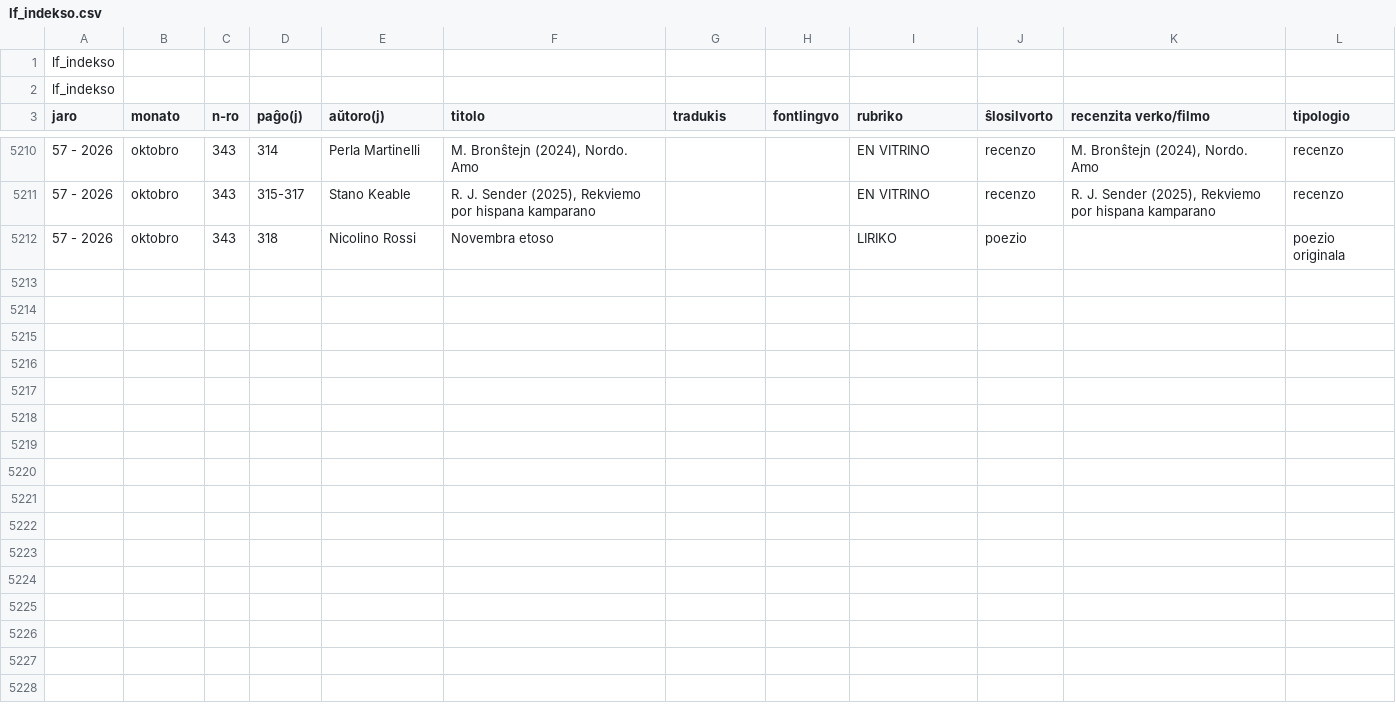
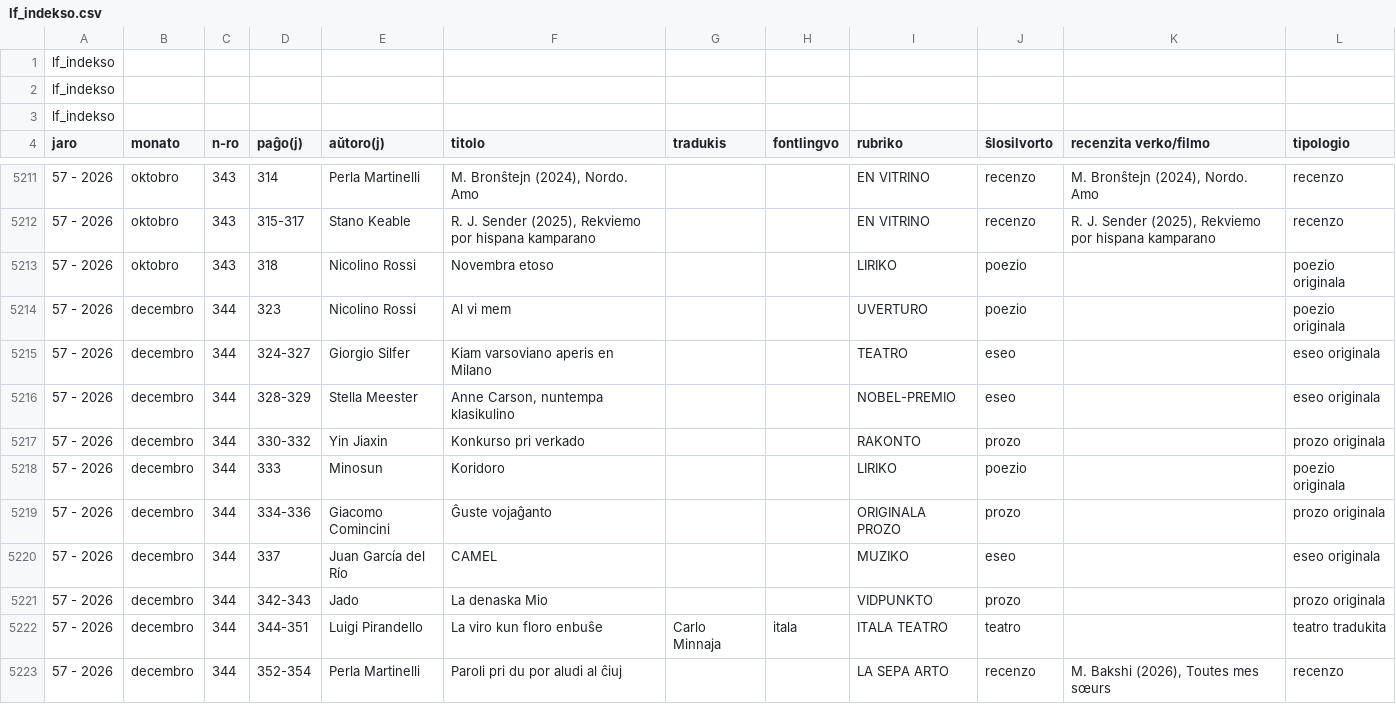
Before and after one commit to literaturafoiro/lf-indekso, a CSV file: lf_indekso.csv, drawn as a sheet; only a part is shown, gaps mark what is left out; the diff covers the shown part only; the diff names each change by its address in the sheet, - before the commit and + after, or states it on an @@ line.

```diff
--- a/lf_indekso.csv
+++ b/lf_indekso.csv
+row 3: lf_indekso
+row 5214: 57 - 2026 | decembro | 344 | 323 | Nicolino Rossi | Al vi mem |  |  | UVERTURO | poezio |  | poezio originala
+row 5215: 57 - 2026 | decembro | 344 | 324-327 | Giorgio Silfer | Kiam varsoviano aperis en Milano |  |  | TEATRO | eseo |  | eseo originala
+row 5216: 57 - 2026 | decembro | 344 | 328-329 | Stella Meester | Anne Carson, nuntempa klasikulino |  |  | NOBEL-PREMIO | eseo |  | eseo originala
+row 5217: 57 - 2026 | decembro | 344 | 330-332 | Yin Jiaxin | Konkurso pri verkado |  |  | RAKONTO | prozo |  | prozo originala
+row 5218: 57 - 2026 | decembro | 344 | 333 | Minosun | Koridoro |  |  | LIRIKO | poezio |  | poezio originala
+row 5219: 57 - 2026 | decembro | 344 | 334-336 | Giacomo Comincini | Ĝuste vojaĝanto |  |  | ORIGINALA PROZO | prozo |  | prozo originala
+row 5220: 57 - 2026 | decembro | 344 | 337 | Juan García del Río | CAMEL |  |  | MUZIKO | eseo |  | eseo originala
+row 5221: 57 - 2026 | decembro | 344 | 342-343 | Jado | La denaska Mio |  |  | VIDPUNKTO | prozo |  | prozo originala
+row 5222: 57 - 2026 | decembro | 344 | 344-351 | Luigi Pirandello | La viro kun floro enbuŝe | Carlo Minnaja | itala | ITALA TEATRO | teatro |  | teatro tradukita
+row 5223: 57 - 2026 | decembro | 344 | 352-354 | Perla Martinelli | Paroli pri du por aludi al ĉiuj |  |  | LA SEPA ARTO | recenzo | M. Bakshi (2026), Toutes mes sœurs | recenzo
```
Also changed, not shown: 10 added rows and 1 edited cell elsewhere in this file, 1 other file.
